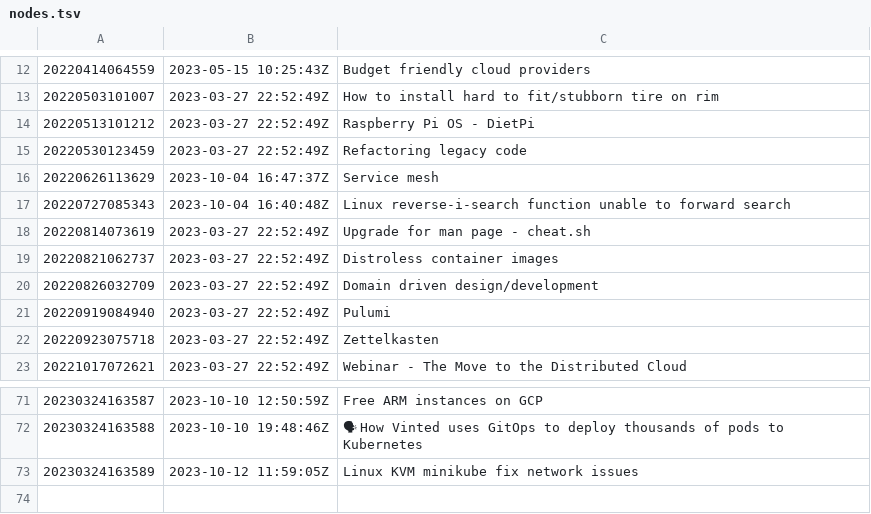
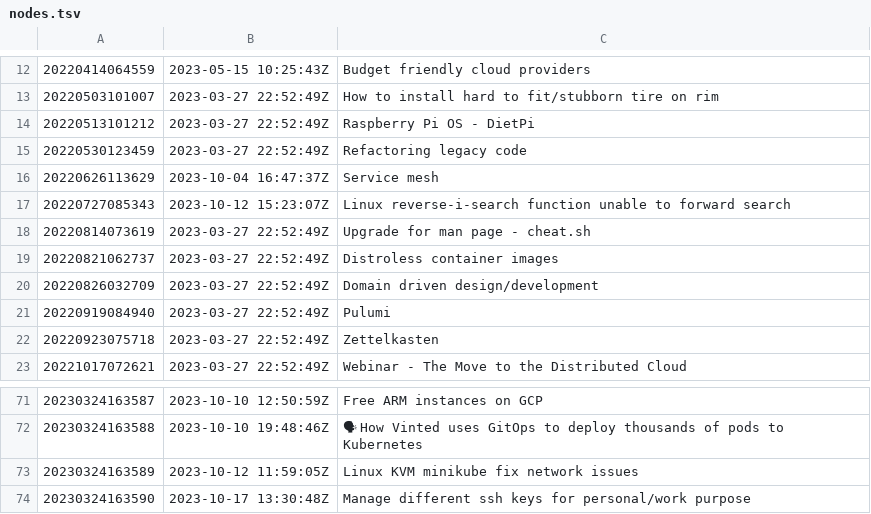
Before and after one commit to AugustasV/zet, a TSV file: dex/nodes.tsv, drawn as a sheet; only a part is shown, gaps mark what is left out.

Commit message:
Manage different ssh keys for personal/work purpose

```diff
--- a/dex/nodes.tsv
+++ b/dex/nodes.tsv
@@ -16,3 +16,3 @@
 20220626113629	2023-10-04 16:47:37Z	Service mesh
-20220727085343	2023-10-04 16:40:48Z	Linux reverse-i-search function unable to forward search
+20220727085343	2023-10-12 15:23:07Z	Linux reverse-i-search function unable to forward search
 20220814073619	2023-03-27 22:52:49Z	Upgrade for man page - cheat.sh
@@ -73 +73,2 @@
 20230324163589	2023-10-12 11:59:05Z	Linux KVM minikube fix network issues
+20230324163590	2023-10-17 13:30:48Z	Manage different ssh keys for personal/work purpose
```
Also changed, not shown: 3 other files.
